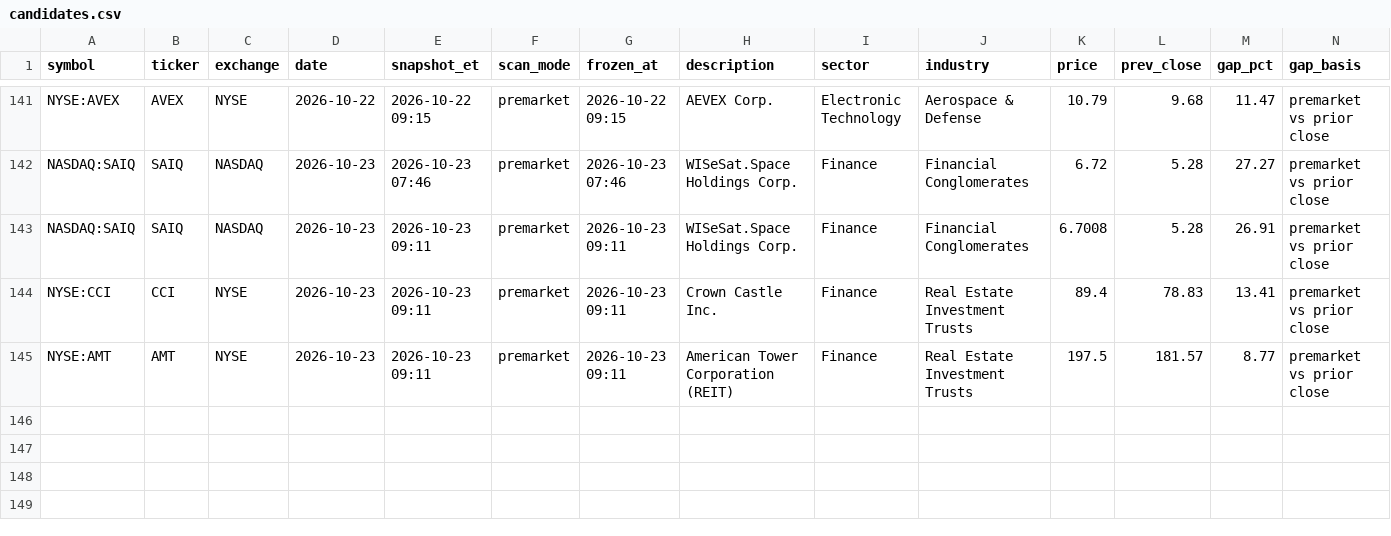
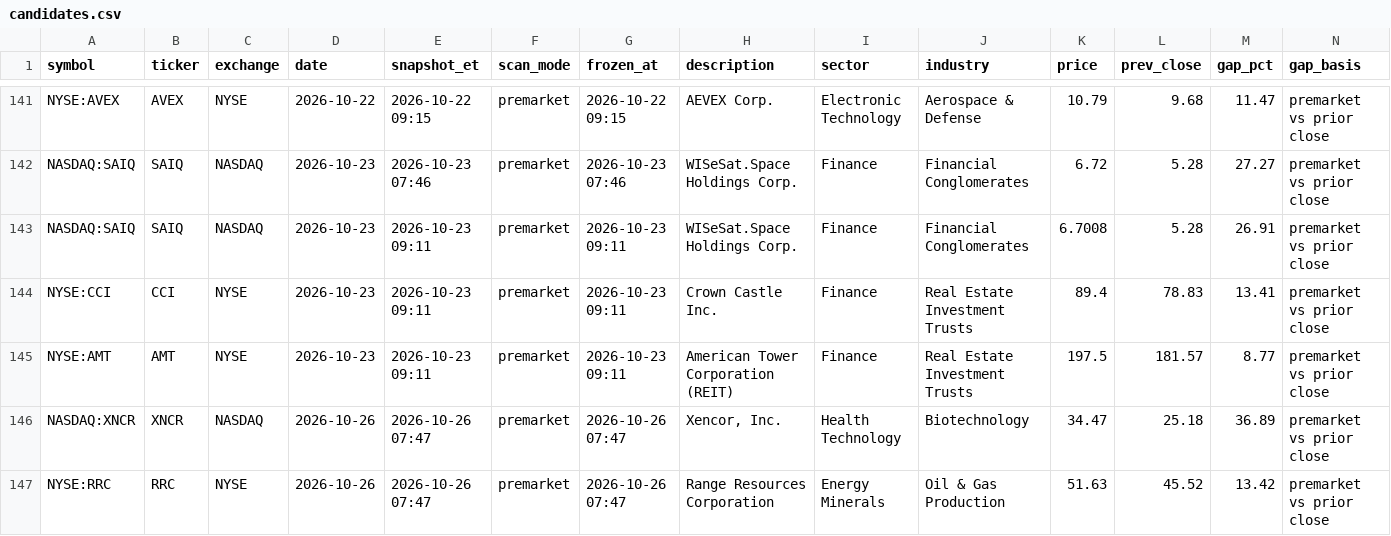
Before and after one commit to intothecosmos/episodic-pivots, a CSV file: data/candidates.csv, drawn as a sheet; only a part is shown, gaps mark what is left out; rows hold the shown columns only; the diff names each change by its address in the sheet, - before the commit and + after, or states it on an @@ line.

```diff
--- a/data/candidates.csv
+++ b/data/candidates.csv
+row 146: NASDAQ:XNCR | XNCR | NASDAQ | 2026-10-26 | 2026-10-26 07:47 | premarket | 2026-10-26 07:47 | Xencor, Inc. | Health Technology | Biotechnology | 34.47 | 25.18 | 36.89 | premarket vs prior close
+row 147: NYSE:RRC | RRC | NYSE | 2026-10-26 | 2026-10-26 07:47 | premarket | 2026-10-26 07:47 | Range Resources Corporation | Energy Minerals | Oil & Gas Production | 51.63 | 45.52 | 13.42 | premarket vs prior close
```
Also changed, not shown: 5 other files.
